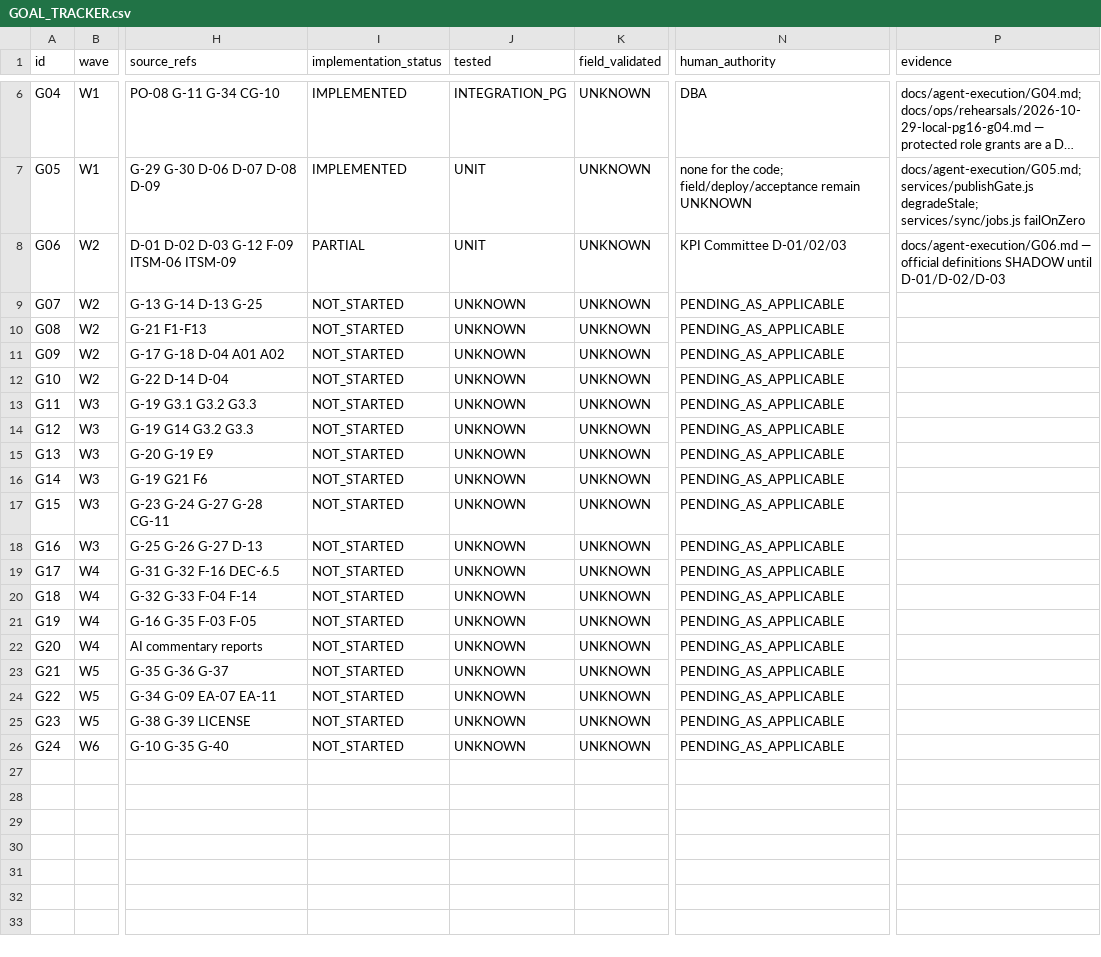
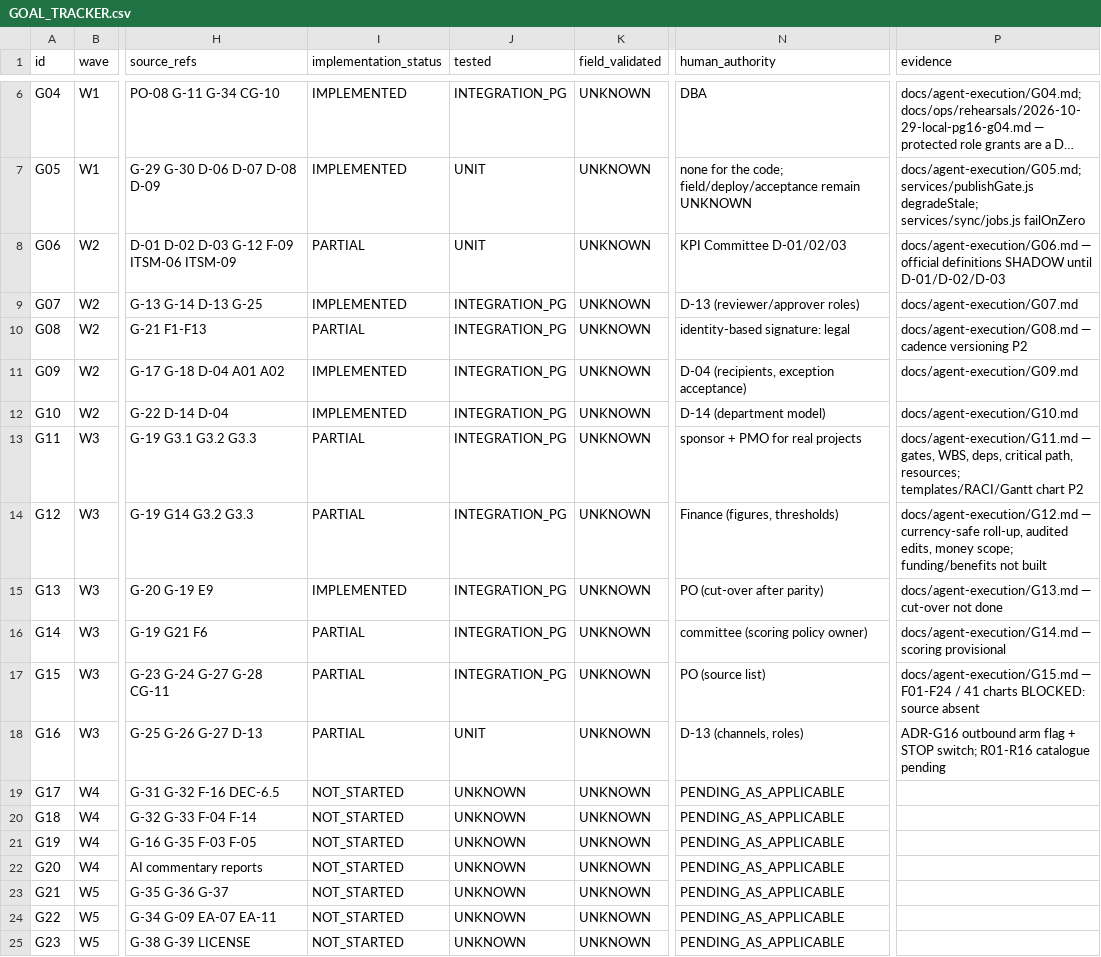
Before and after one commit to mliad313sn/SDP360, a CSV file: docs/agent-execution/GOAL_TRACKER.csv, drawn as a sheet; only a part is shown, gaps mark what is left out; the shorter side is filled out with more unchanged rows; long unchanged cells end in …; the diff names each change by its address in the sheet, - before the commit and + after, or states it on an @@ line.

```diff
--- a/docs/agent-execution/GOAL_TRACKER.csv
+++ b/docs/agent-execution/GOAL_TRACKER.csv
-I9 (implementation_status): NOT_STARTED
+I9 (implementation_status): IMPLEMENTED
-J9:J17 (tested): UNKNOWN
+J9:J17 (tested): INTEGRATION_PG
-N9 (human_authority): PENDING_AS_APPLICABLE
+N9 (human_authority): D-13 (reviewer/approver roles)
-P9 (evidence): (empty)
+P9 (evidence): docs/agent-execution/G07.md
-I10 (implementation_status): NOT_STARTED
+I10 (implementation_status): PARTIAL
-N10 (human_authority): PENDING_AS_APPLICABLE
+N10 (human_authority): identity-based signature: legal
-P10 (evidence): (empty)
+P10 (evidence): docs/agent-execution/G08.md — cadence versioning P2
-I11:I12 (implementation_status): NOT_STARTED
+I11:I12 (implementation_status): IMPLEMENTED
-N11 (human_authority): PENDING_AS_APPLICABLE
+N11 (human_authority): D-04 (recipients, exception acceptance)
-P11 (evidence): (empty)
+P11 (evidence): docs/agent-execution/G09.md
-N12 (human_authority): PENDING_AS_APPLICABLE
+N12 (human_authority): D-14 (department model)
-P12 (evidence): (empty)
+P12 (evidence): docs/agent-execution/G10.md
-I13:I14 (implementation_status): NOT_STARTED
+I13:I14 (implementation_status): PARTIAL
-N13 (human_authority): PENDING_AS_APPLICABLE
+N13 (human_authority): sponsor + PMO for real projects
-P13 (evidence): (empty)
+P13 (evidence): docs/agent-execution/G11.md — gates, WBS, deps, critical path, resources; templates/RACI/Gantt chart P2
-N14 (human_authority): PENDING_AS_APPLICABLE
+N14 (human_authority): Finance (figures, thresholds)
-P14 (evidence): (empty)
+P14 (evidence): docs/agent-execution/G12.md — currency-safe roll-up, audited edits, money scope; funding/benefits not built
-I15 (implementation_status): NOT_STARTED
+I15 (implementation_status): IMPLEMENTED
-N15 (human_authority): PENDING_AS_APPLICABLE
+N15 (human_authority): PO (cut-over after parity)
-P15 (evidence): (empty)
+P15 (evidence): docs/agent-execution/G13.md — cut-over not done
-I16:I18 (implementation_status): NOT_STARTED
+I16:I18 (implementation_status): PARTIAL
-N16 (human_authority): PENDING_AS_APPLICABLE
+N16 (human_authority): committee (scoring policy owner)
-P16 (evidence): (empty)
+P16 (evidence): docs/agent-execution/G14.md — scoring provisional
-N17 (human_authority): PENDING_AS_APPLICABLE
+N17 (human_authority): PO (source list)
-P17 (evidence): (empty)
+P17 (evidence): docs/agent-execution/G15.md — F01-F24 / 41 charts BLOCKED: source absent
-J18 (tested): UNKNOWN
+J18 (tested): UNIT
-N18 (human_authority): PENDING_AS_APPLICABLE
+N18 (human_authority): D-13 (channels, roles)
-P18 (evidence): (empty)
+P18 (evidence): ADR-G16 outbound arm flag + STOP switch; R01-R16 catalogue pending
```
Also changed, not shown: 37 other files.
